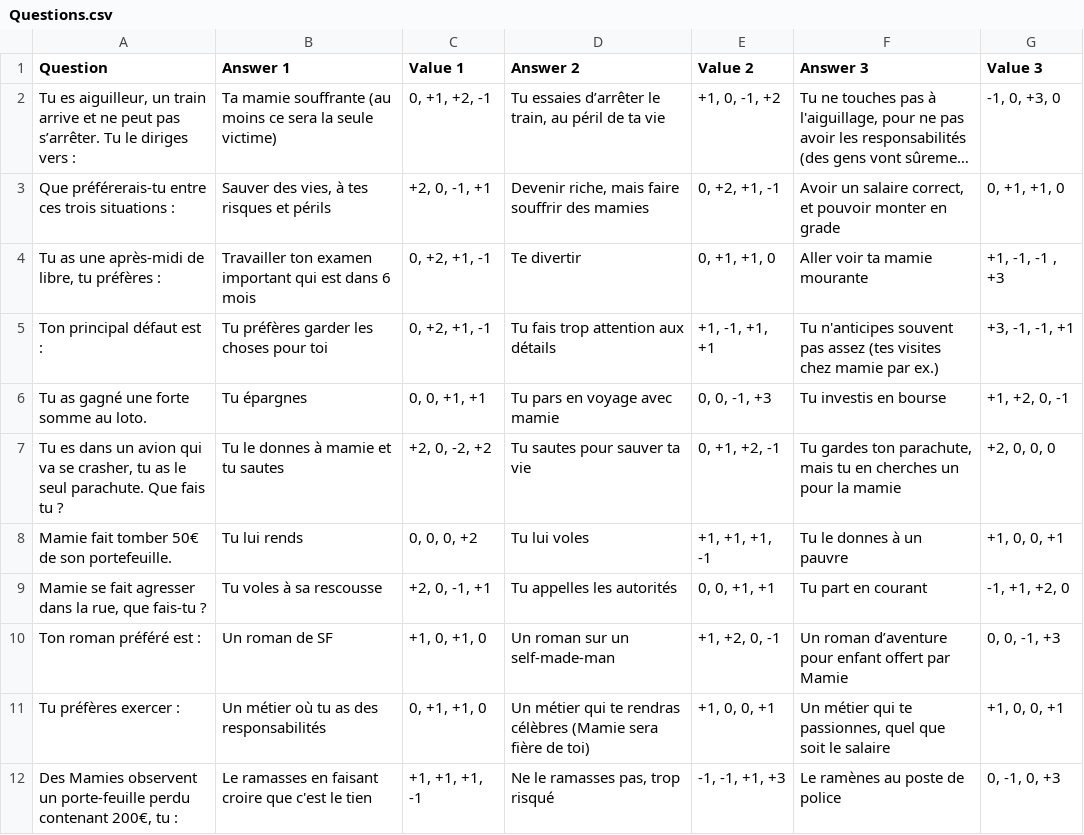
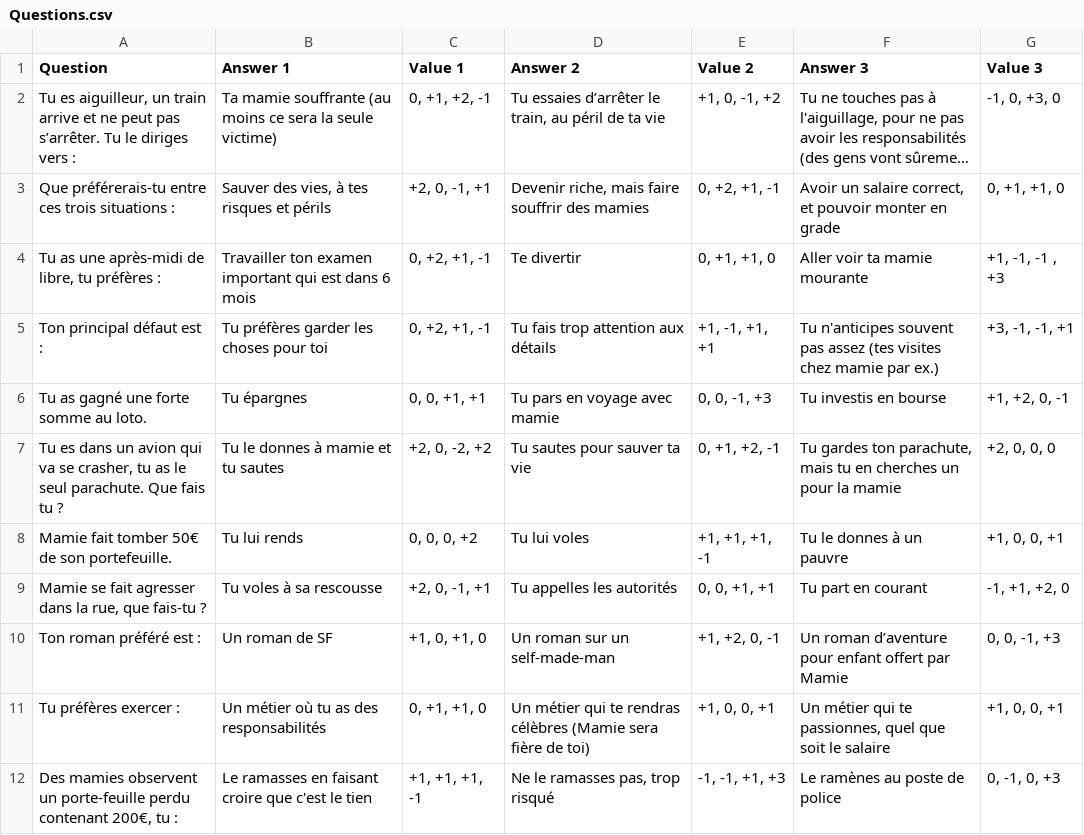
Before and after one commit to Fismoto/Choixpeau_Magique, a CSV file: fichiers_complementaires/Tables/Questions.csv, drawn as a sheet; long unchanged cells end in ….

Commit message:
Update Questions.csv

```diff
--- a/fichiers_complementaires/Tables/Questions.csv
+++ b/fichiers_complementaires/Tables/Questions.csv
@@ -11,2 +11,2 @@ Ton roman préféré est :;Un roman de SF;+1, 0, +1, 0;Un roman sur un self-mad
 Tu préfères exercer :;Un métier où tu as des responsabilités;0, +1, +1, 0;Un métier qui te rendras célèbres (Mamie sera fière de toi);+1, 0, 0, +1;Un métier qui te passionnes, quel que soit le salaire;+1, 0, 0, +1
-Des Mamies observent un porte-feuille perdu contenant 200€, tu :;Le ramasses en faisant croire que c'est le tien;+1, +1, +1, -1;Ne le ramasses pas, trop risqué;-1, -1, +1, +3;Le ramènes au poste de police;0, -1, 0, +3
+Des mamies observent un porte-feuille perdu contenant 200€, tu :;Le ramasses en faisant croire que c'est le tien;+1, +1, +1, -1;Ne le ramasses pas, trop risqué;-1, -1, +1, +3;Le ramènes au poste de police;0, -1, 0, +3
```
